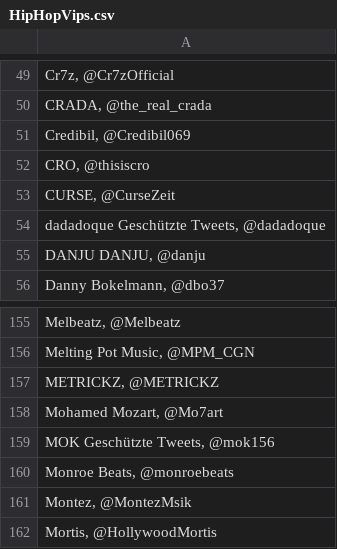
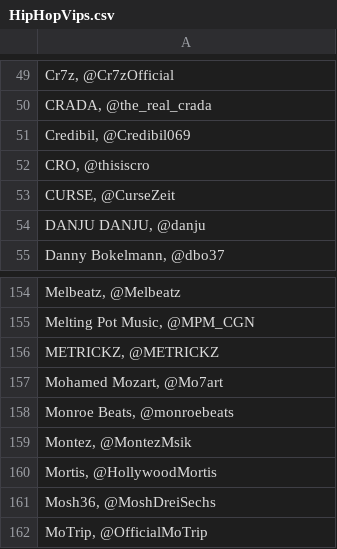
Before and after one commit to MWaelisch/CrawlerDataSience2016, a CSV file: resources/HipHopVips.csv, drawn as a sheet; only a part is shown, gaps mark what is left out; the shorter side is filled out with more unchanged rows; the diff names each change by its address in the sheet, - before the commit and + after, or states it on an @@ line.

Commit message:
protected Twitter Accounts rausgenommen (dadadoque und MOK)

```diff
--- a/resources/HipHopVips.csv
+++ b/resources/HipHopVips.csv
-row 54: dadadoque Geschützte Tweets, @dadadoque
-row 159: MOK Geschützte Tweets, @mok156
```
